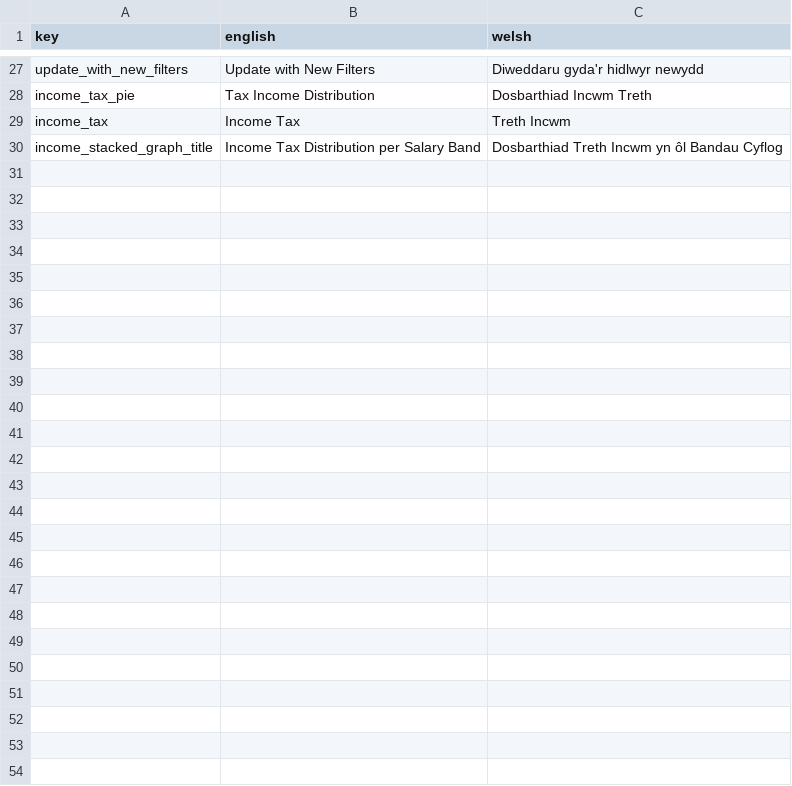
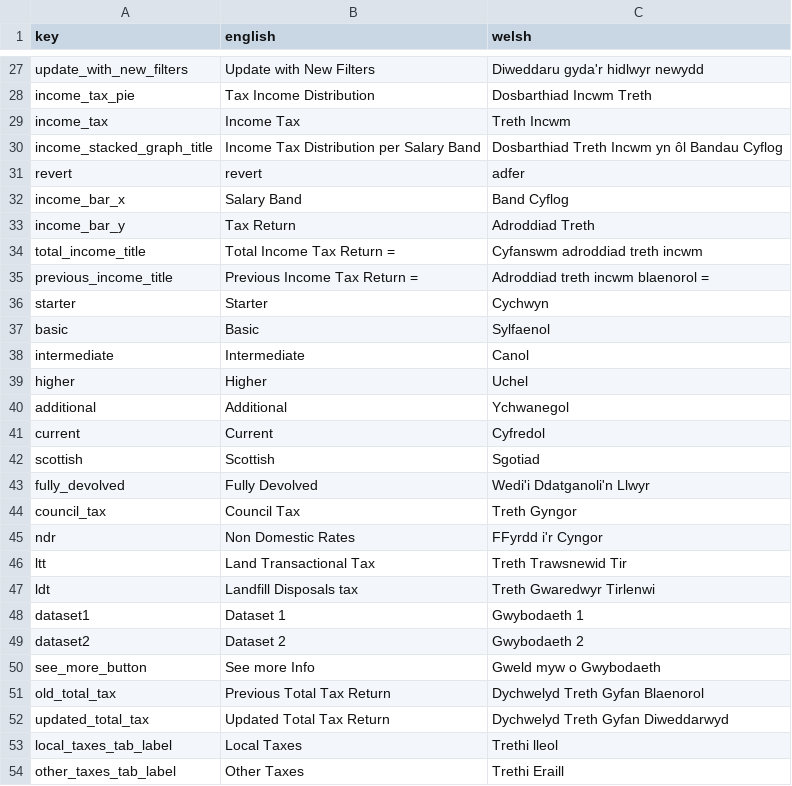
Before and after one commit to adefewings/taxApp, a CSV file: translations.csv, drawn as a sheet; only a part is shown, gaps mark what is left out; the diff covers the shown part only.

```diff
--- a/translations.csv
+++ b/translations.csv
@@ -30 +30,25 @@ income_tax,Income Tax,Treth Incwm
 income_stacked_graph_title,Income Tax Distribution per Salary Band,Dosbarthiad Treth Incwm yn ôl Bandau Cyflog
+revert,revert,adfer
+income_bar_x,Salary Band,Band Cyflog
+income_bar_y,Tax Return,Adroddiad Treth
+total_income_title,Total Income Tax Return =,Cyfanswm adroddiad treth incwm
+previous_income_title,Previous Income Tax Return =,Adroddiad treth incwm blaenorol =
+starter,Starter,Cychwyn
+basic,Basic,Sylfaenol
+intermediate,Intermediate,Canol
+higher,Higher,Uchel
+additional,Additional,Ychwanegol
+current,Current,Cyfredol
+scottish,Scottish,Sgotiad
+fully_devolved,Fully Devolved,Wedi'i Ddatganoli'n Llwyr
+council_tax,Council Tax,Treth Gyngor
+ndr,Non Domestic Rates,FFyrdd i'r Cyngor
+ltt,Land Transactional Tax,Treth Trawsnewid Tir
+ldt,Landfill Disposals tax,Treth Gwaredwyr Tirlenwi
+dataset1,Dataset 1,Gwybodaeth 1
+dataset2,Dataset 2,Gwybodaeth 2
+see_more_button,See more Info,Gweld myw o Gwybodaeth
+old_total_tax,Previous Total Tax Return,Dychwelyd Treth Gyfan Blaenorol
+updated_total_tax,Updated Total Tax Return,Dychwelyd Treth Gyfan Diweddarwyd
+local_taxes_tab_label,Local Taxes,Trethi lleol
+other_taxes_tab_label,Other Taxes,Trethi Eraill
```
Also changed, not shown: 2 edited cells elsewhere in this file, 4 other files.
